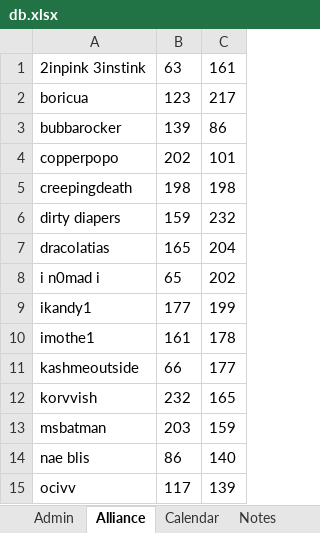
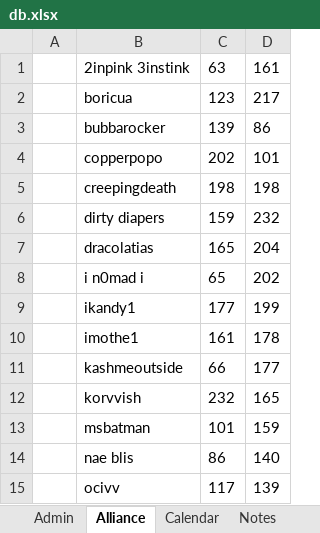
Before and after one commit to papa-marsh/PapaBot, an Excel workbook: db.xlsx, sheet Alliance, drawn as a sheet; only a part is shown; values as stored, in another font and other column widths than the file's, no borders; addresses are those after the commit; the diff names each change by its address in the sheet, - before the commit and + after, or states it on an @@ line.

```diff
--- a/db.xlsx (sheet Alliance)
+++ b/db.xlsx (sheet Alliance)
+column A, empty
-C13: 203
+C13: 101
```
Also changed, not shown: 1 other file.
